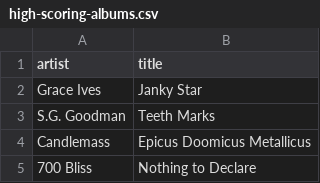
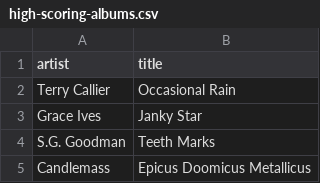
Before and after one commit to my-slab/music-scrapers, a CSV file: data/pitchfork/high-scoring-albums.csv, drawn as a sheet; only a part is shown; the shorter side is filled out with more unchanged rows; the diff names each change by its address in the sheet, - before the commit and + after, or states it on an @@ line.

Commit message:
chore: update data

```diff
--- a/data/pitchfork/high-scoring-albums.csv
+++ b/data/pitchfork/high-scoring-albums.csv
+row 2: Terry Callier | Occasional Rain
```
